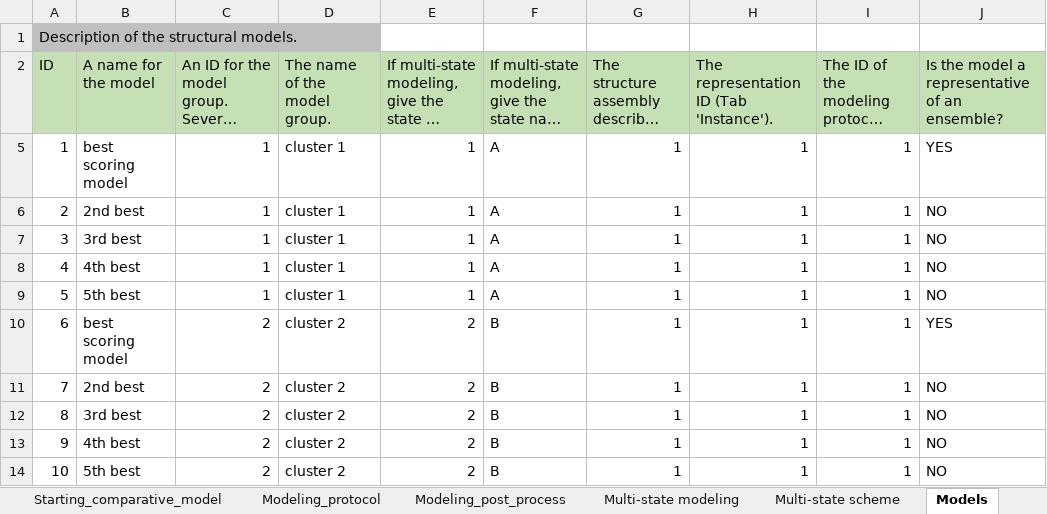
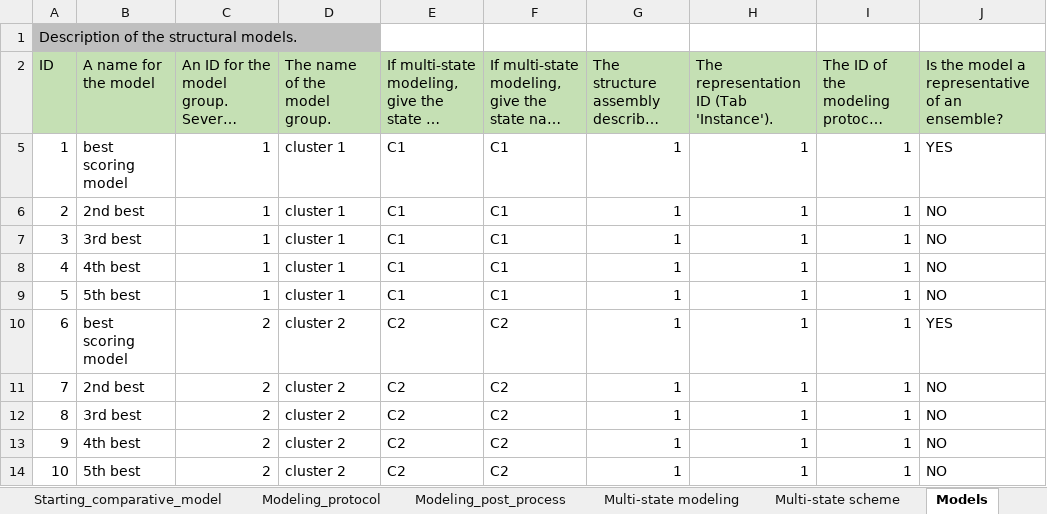
Before and after one commit to CAHanke/flr2mmcif, an Excel workbook: example/xls_example.xlsx, sheet Models, drawn as a sheet; only a part is shown; long unchanged cells end in …; values as stored, in another font and other column widths than the file's, no borders; the diff names each change by its address in the sheet, - before the commit and + after, or states it on an @@ line.

```diff
--- a/example/xls_example.xlsx (sheet Models)
+++ b/example/xls_example.xlsx (sheet Models)
-E5:E9: 1
+E5:E9: C1
-F5:F9: A
+F5:F9: C1
-E10:E14: 2
+E10:E14: C2
-F10:F14: B
+F10:F14: C2
```
Also changed, not shown: sheet Multi-state scheme, sheet Multi-state modeling, sheet FLR, sheet Software, sheet Ensemble Info.
